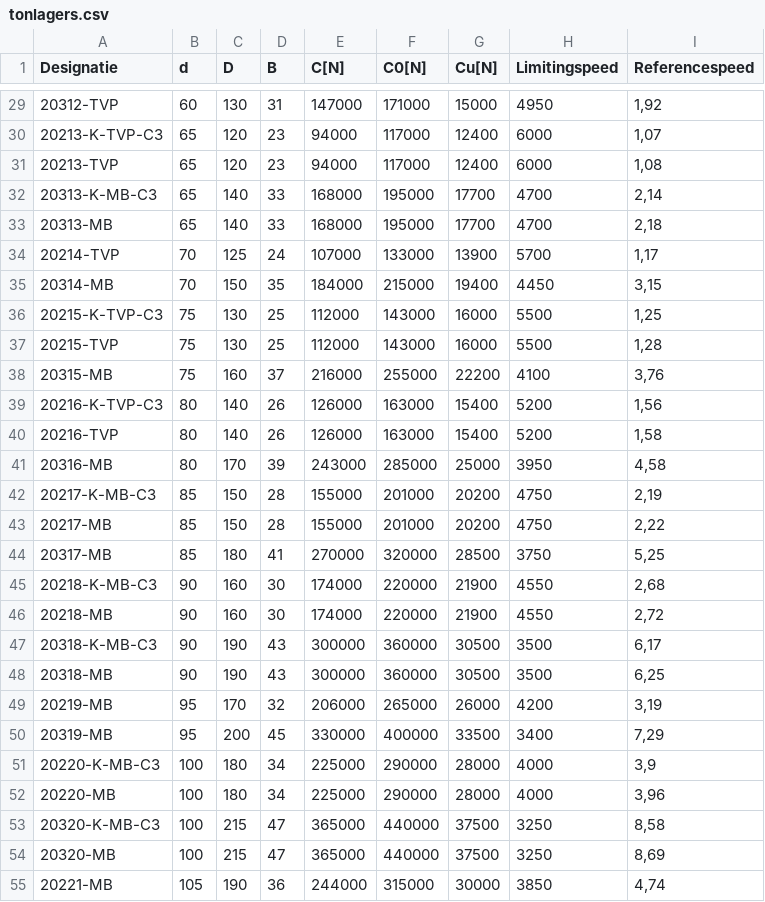
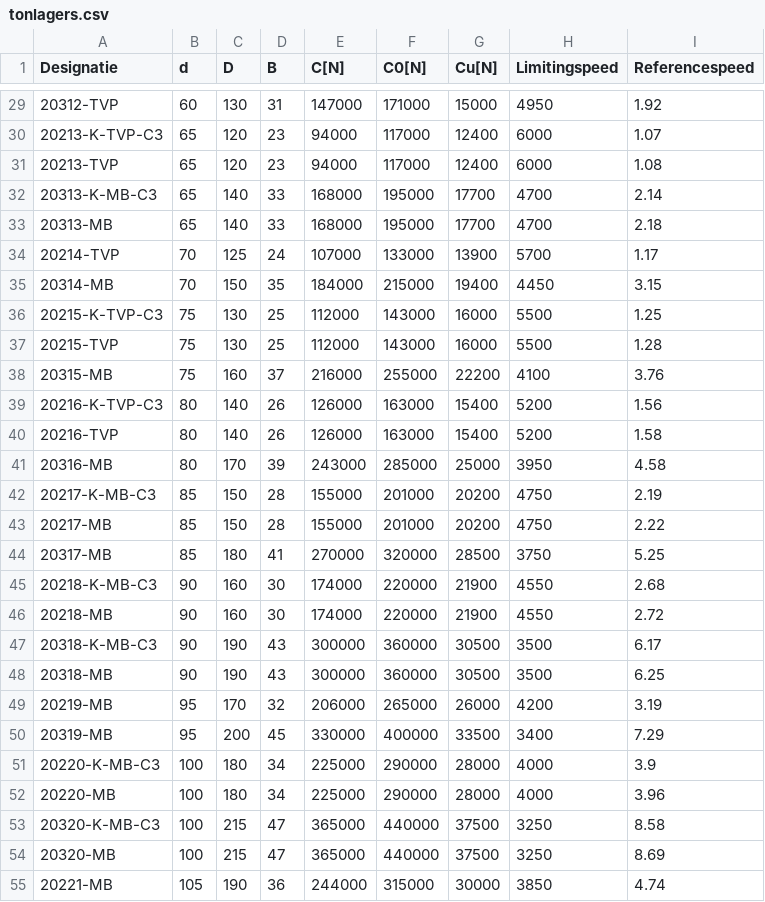
Before and after one commit to pepijndeboever/lagerberekeningprogramma, a CSV file: src/lagers/csv/tonlagers.csv, drawn as a sheet; only a part is shown, gaps mark what is left out; the diff covers the shown part only.

```diff
--- a/src/lagers/csv/tonlagers.csv
+++ b/src/lagers/csv/tonlagers.csv
@@ -29,27 +29,27 @@ Designatie;d;D;B;C[N];C0[N];Cu[N];Limitingspeed;Referencespeed
-20312-TVP;60;130;31;147000;171000;15000;4950;1,92
-20213-K-TVP-C3;65;120;23;94000;117000;12400;6000;1,07
-20213-TVP;65;120;23;94000;117000;12400;6000;1,08
-20313-K-MB-C3;65;140;33;168000;195000;17700;4700;2,14
-20313-MB;65;140;33;168000;195000;17700;4700;2,18
-20214-TVP;70;125;24;107000;133000;13900;5700;1,17
-20314-MB;70;150;35;184000;215000;19400;4450;3,15
-20215-K-TVP-C3;75;130;25;112000;143000;16000;5500;1,25
-20215-TVP;75;130;25;112000;143000;16000;5500;1,28
-20315-MB;75;160;37;216000;255000;22200;4100;3,76
-20216-K-TVP-C3;80;140;26;126000;163000;15400;5200;1,56
-20216-TVP;80;140;26;126000;163000;15400;5200;1,58
-20316-MB;80;170;39;243000;285000;25000;3950;4,58
-20217-K-MB-C3;85;150;28;155000;201000;20200;4750;2,19
-20217-MB;85;150;28;155000;201000;20200;4750;2,22
-20317-MB;85;180;41;270000;320000;28500;3750;5,25
-20218-K-MB-C3;90;160;30;174000;220000;21900;4550;2,68
-20218-MB;90;160;30;174000;220000;21900;4550;2,72
-20318-K-MB-C3;90;190;43;300000;360000;30500;3500;6,17
-20318-MB;90;190;43;300000;360000;30500;3500;6,25
-20219-MB;95;170;32;206000;265000;26000;4200;3,19
-20319-MB;95;200;45;330000;400000;33500;3400;7,29
-20220-K-MB-C3;100;180;34;225000;290000;28000;4000;3,9
-20220-MB;100;180;34;225000;290000;28000;4000;3,96
-20320-K-MB-C3;100;215;47;365000;440000;37500;3250;8,58
-20320-MB;100;215;47;365000;440000;37500;3250;8,69
-20221-MB;105;190;36;244000;315000;30000;3850;4,74
+20312-TVP;60;130;31;147000;171000;15000;4950;1.92
+20213-K-TVP-C3;65;120;23;94000;117000;12400;6000;1.07
+20213-TVP;65;120;23;94000;117000;12400;6000;1.08
+20313-K-MB-C3;65;140;33;168000;195000;17700;4700;2.14
+20313-MB;65;140;33;168000;195000;17700;4700;2.18
+20214-TVP;70;125;24;107000;133000;13900;5700;1.17
+20314-MB;70;150;35;184000;215000;19400;4450;3.15
+20215-K-TVP-C3;75;130;25;112000;143000;16000;5500;1.25
+20215-TVP;75;130;25;112000;143000;16000;5500;1.28
+20315-MB;75;160;37;216000;255000;22200;4100;3.76
+20216-K-TVP-C3;80;140;26;126000;163000;15400;5200;1.56
+20216-TVP;80;140;26;126000;163000;15400;5200;1.58
+20316-MB;80;170;39;243000;285000;25000;3950;4.58
+20217-K-MB-C3;85;150;28;155000;201000;20200;4750;2.19
+20217-MB;85;150;28;155000;201000;20200;4750;2.22
+20317-MB;85;180;41;270000;320000;28500;3750;5.25
+20218-K-MB-C3;90;160;30;174000;220000;21900;4550;2.68
+20218-MB;90;160;30;174000;220000;21900;4550;2.72
+20318-K-MB-C3;90;190;43;300000;360000;30500;3500;6.17
+20318-MB;90;190;43;300000;360000;30500;3500;6.25
+20219-MB;95;170;32;206000;265000;26000;4200;3.19
+20319-MB;95;200;45;330000;400000;33500;3400;7.29
+20220-K-MB-C3;100;180;34;225000;290000;28000;4000;3.9
+20220-MB;100;180;34;225000;290000;28000;4000;3.96
+20320-K-MB-C3;100;215;47;365000;440000;37500;3250;8.58
+20320-MB;100;215;47;365000;440000;37500;3250;8.69
+20221-MB;105;190;36;244000;315000;30000;3850;4.74
```
Also changed, not shown: 48 edited cells elsewhere in this file, src/lagers/csv/dubbelrijighoekcontactkogellagers.csv, src/lagers/csv/dubbelrijigkogellager.csv, 15 other files.
